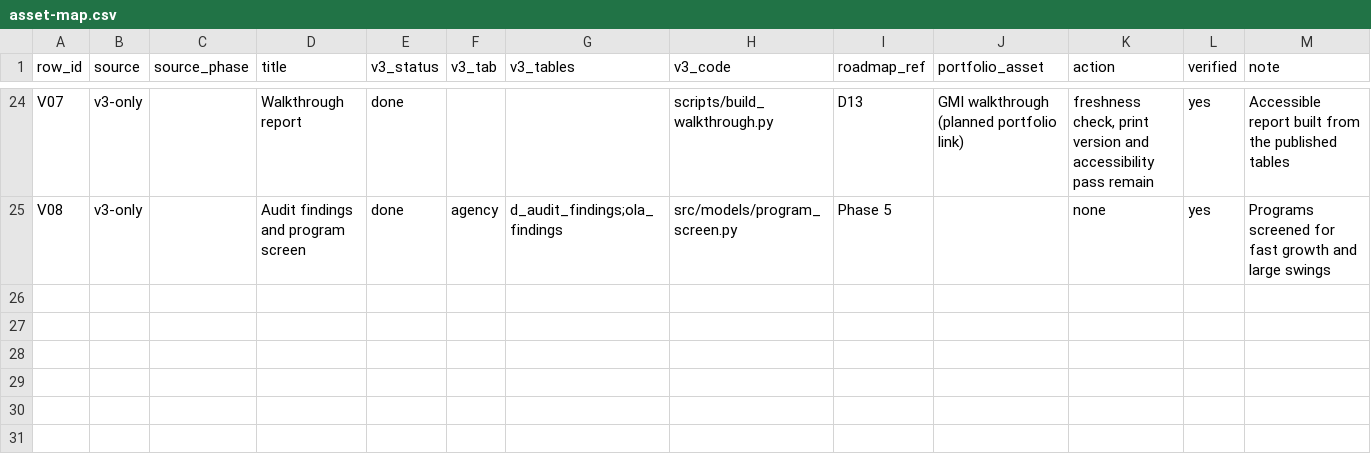
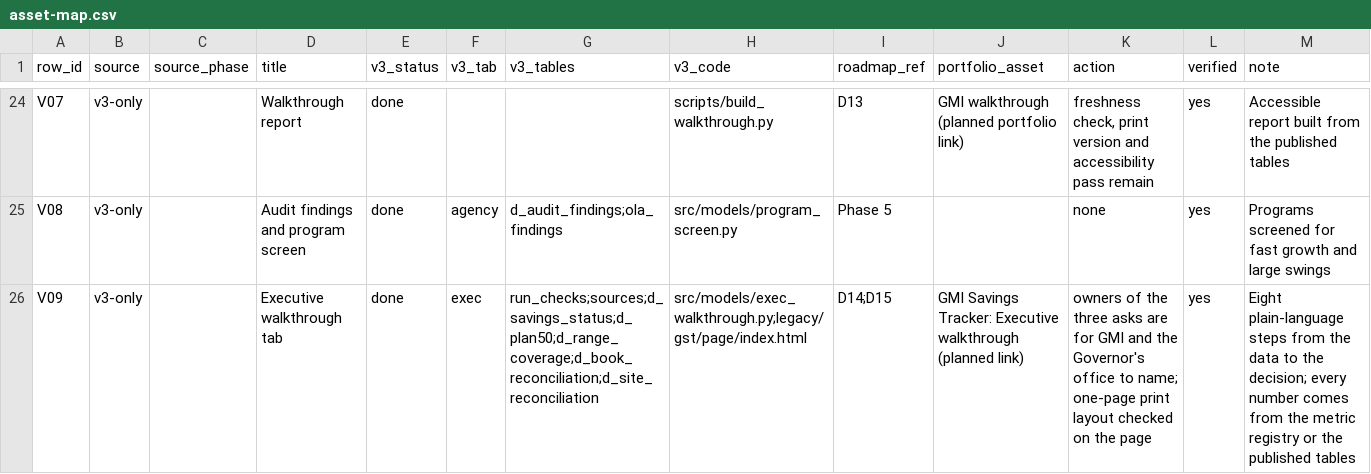
Before and after one commit to EVO3-Ecosystem/gmi-savings-tracker-v3, a CSV file: docs/asset-map.csv, drawn as a sheet; only a part is shown, gaps mark what is left out.

```diff
--- a/docs/asset-map.csv
+++ b/docs/asset-map.csv
@@ -25 +25,2 @@ V07,v3-only,,Walkthrough report,done,,,scripts/build_walkthrough.py,D13,GMI walk
 V08,v3-only,,Audit findings and program screen,done,agency,d_audit_findings;ola_findings,src/models/program_screen.py,Phase 5,,none,yes,Programs screened for fast growth and large swings
+V09,v3-only,,Executive walkthrough tab,done,exec,run_checks;sources;d_savings_status;d_plan50;d_range_coverage;d_book_reconciliation;d_site_reconciliation,src/models/exec_walkthrough.py;legacy/gst/page/index.html,D14;D15,GMI Savings Tracker: Executive walkthrough (planned link),"owners of the three asks are for GMI and the Governor's office to name; one-page print layout checked on the page",yes,Eight plain-language steps from the data to the decision; every number comes from the metric registry or the published tables
```
Also changed, not shown: 13 other files.
